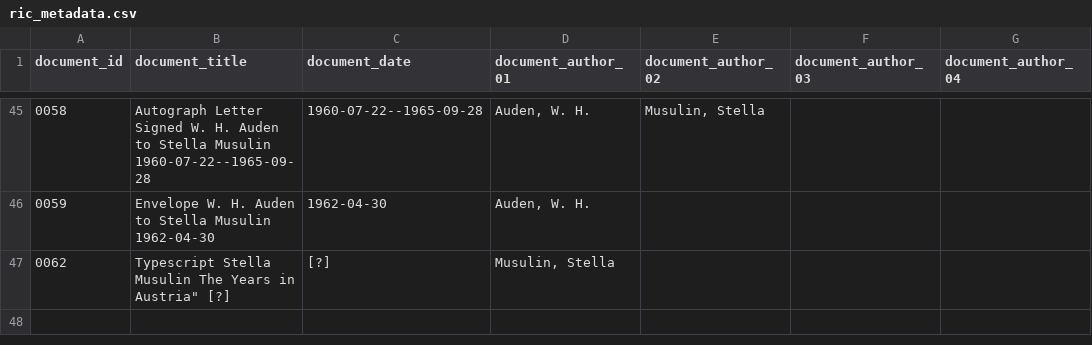
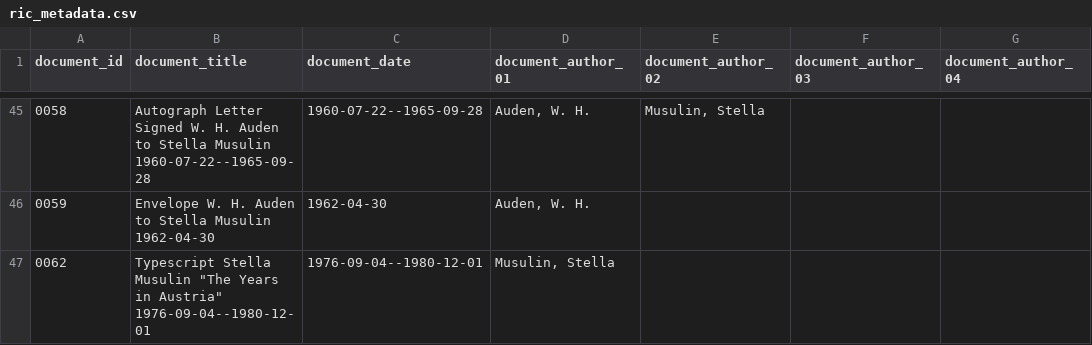
Before and after one commit to Auden-Musulin-Papers/amp-auden-musulin-papers, a CSV file: data/ric_metadata/ric_metadata.csv, drawn as a sheet; only a part is shown, gaps mark what is left out; the diff names each change by its address in the sheet, - before the commit and + after, or states it on an @@ line.

Commit message:
add document 0062

```diff
--- a/data/ric_metadata/ric_metadata.csv
+++ b/data/ric_metadata/ric_metadata.csv
-B47 (document_title): …Stella Musulin The Years in Austria" [?]
+B47 (document_title): …Stella Musulin "The Years in Austria" 1976-09-04--1980-12-01
-C47 (document_date): [?]
+C47 (document_date): 1976-09-04--1980-12-01
```
